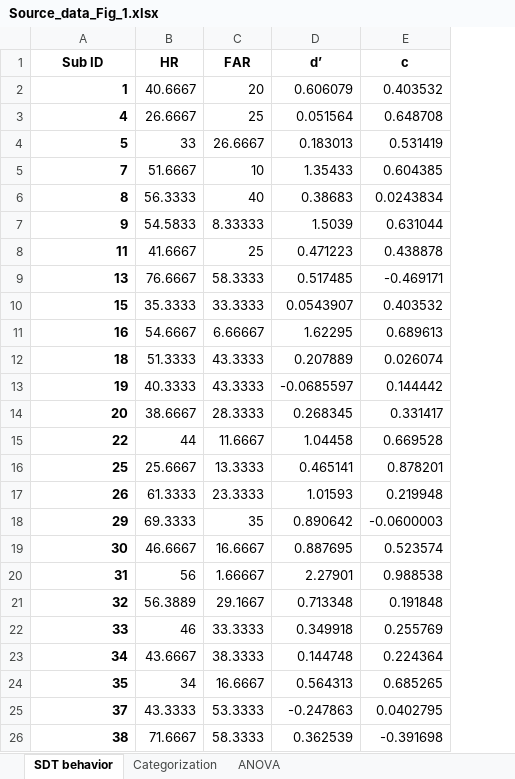
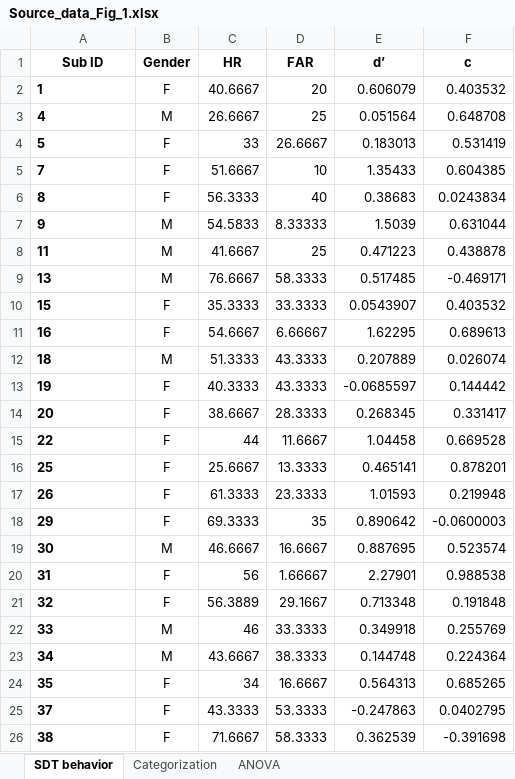
Before and after one commit to BiyuHeLab/NatCommun_Wu2024, an Excel workbook: Data/Source_data_Fig_1.xlsx, sheet SDT behavior, drawn as a sheet; values as stored, in another font and other column widths than the file's, no borders; the diff names each change by its address in the sheet, - before the commit and + after, or states it on an @@ line.

Commit message:
add gender information

```diff
--- a/Data/Source_data_Fig_1.xlsx (sheet SDT behavior)
+++ b/Data/Source_data_Fig_1.xlsx (sheet SDT behavior)
+column B (Gender), rows 2-26: F | M | F | F | F | M | M | M | F | F | M | F | F | F | F | F | F | M | F | F | M | M | F | F | F
-A2:A26 alignment: right
+A2:A26 alignment: left
```
Also changed, not shown: sheet Categorization, Data/Source_data_Fig_2.xlsx, Data/Source_data_Fig_5.xlsx, 1 other file.
